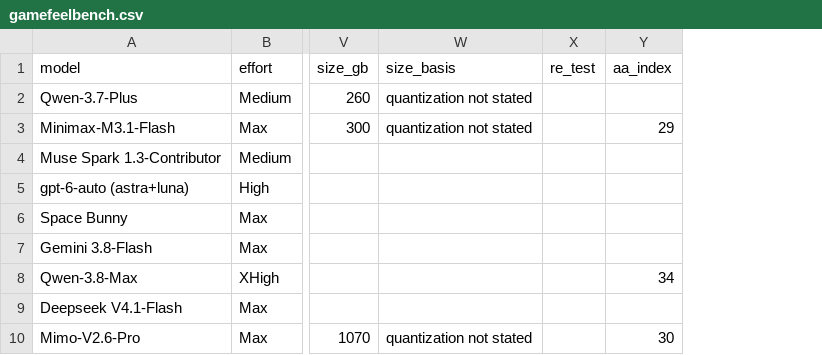
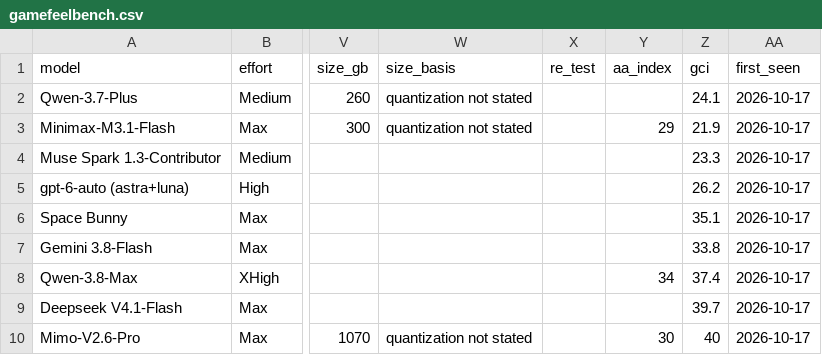
Before and after one commit to kodasdream/gamefeel-benchmark, a CSV file: data/gamefeelbench.csv, drawn as a sheet; only a part is shown, gaps mark what is left out; the diff names each change by its address in the sheet, - before the commit and + after, or states it on an @@ line.

Commit message:
Overview as view tiles, open-weights switch on every view, Progress over time with GCI, model list collapsed by default, effort view explains missing models (2026-11-13 04:10)

```diff
--- a/data/gamefeelbench.csv
+++ b/data/gamefeelbench.csv
+column Z (gci), rows 2-10: 24.1 | 21.9 | 23.3 | 26.2 | 35.1 | 33.8 | 37.4 | 39.7 | 40
+column AA (first_seen), rows 2-10: all 2026-10-17
```
Also changed, not shown: 5 other files.
